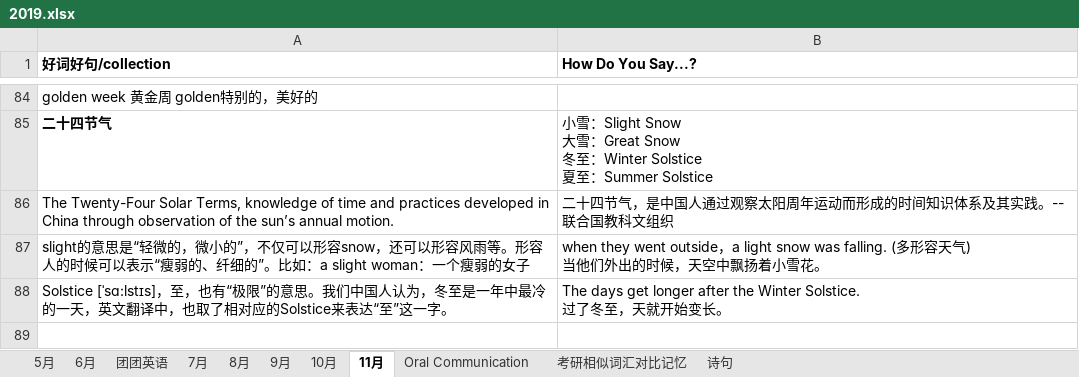
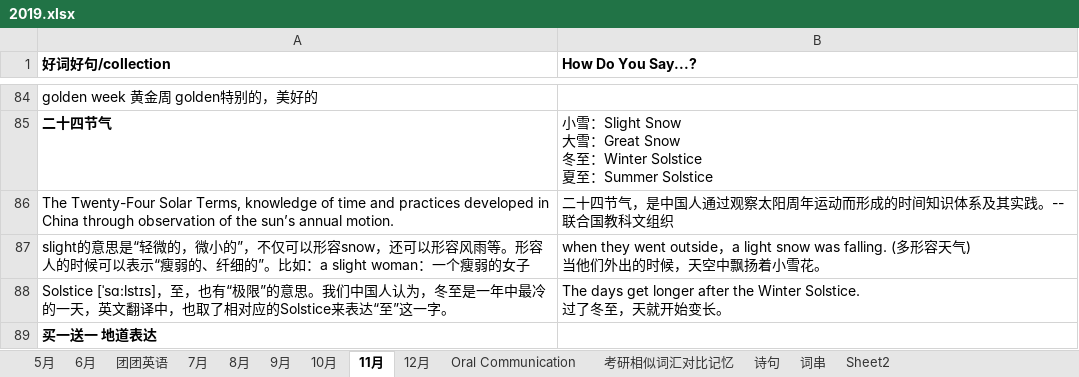
Before and after one commit to happyhani/studyEnglish, an Excel workbook: 2019.xlsx, sheet 11月, drawn as a sheet; only a part is shown, gaps mark what is left out; values as stored, in another font and other column widths than the file's, no borders; the diff names each change by its address in the sheet, - before the commit and + after, or states it on an @@ line.

```diff
--- a/2019.xlsx (sheet 11月)
+++ b/2019.xlsx (sheet 11月)
+sheet tab: 12月
+sheet tab: 词串
+sheet tab: Sheet2
+row 89: 买一送一 地道表达
```
Also changed, not shown: sheet 诗句.
